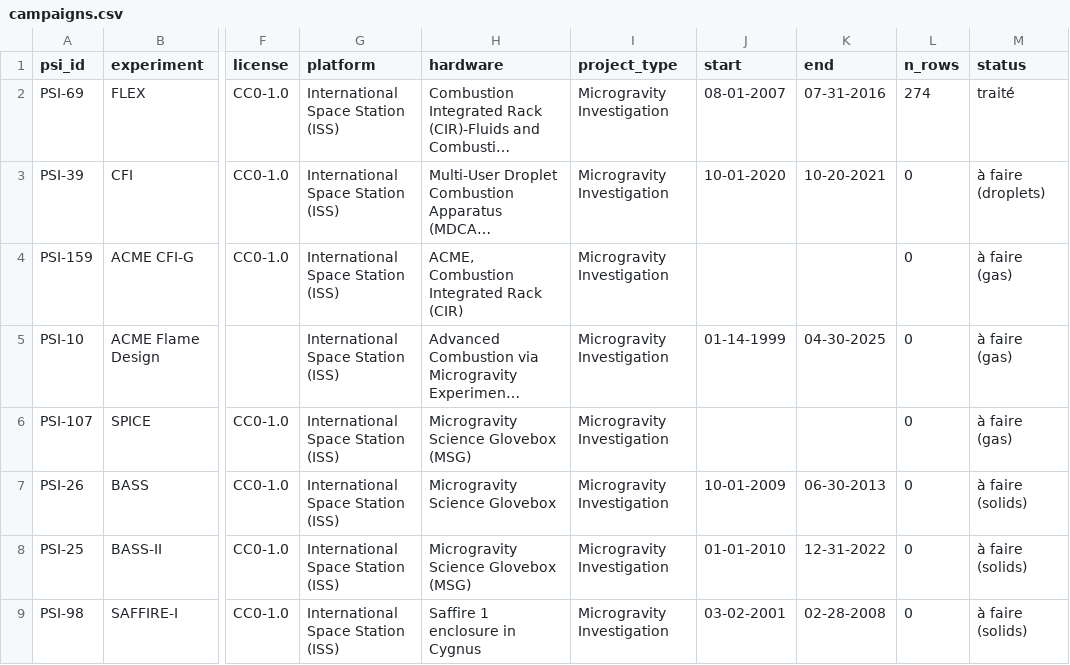
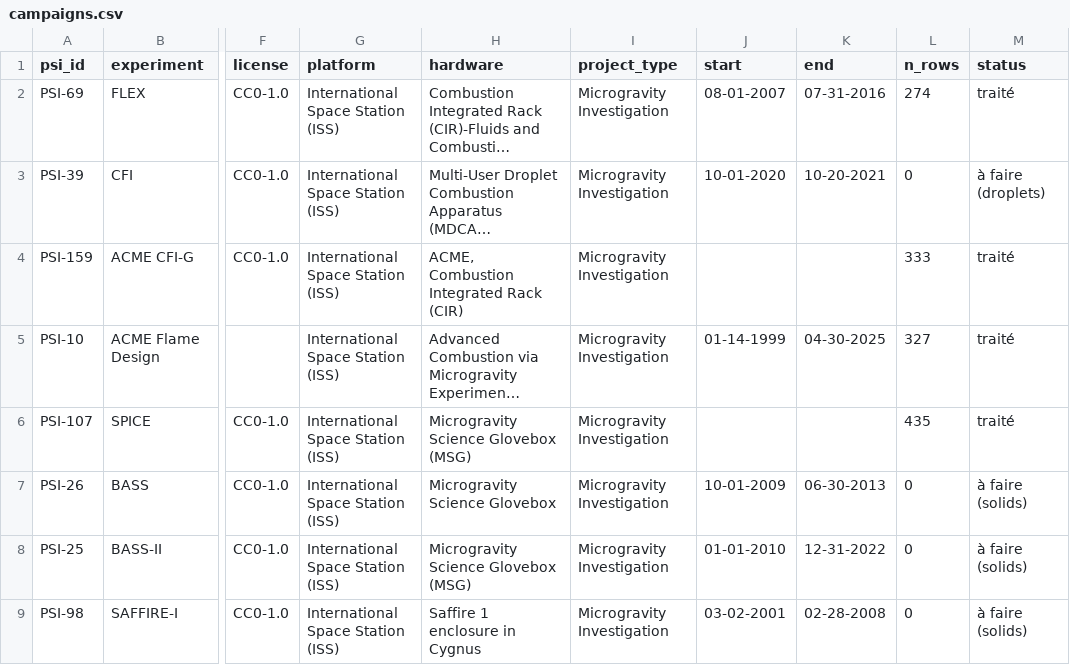
Before and after one commit to KZH-etu/Hack-NASA-Proteus4, a CSV file: data/processed/campaigns.csv, drawn as a sheet; only a part is shown, gaps mark what is left out; long unchanged cells end in …; the diff names each change by its address in the sheet, - before the commit and + after, or states it on an @@ line.

Commit message:
Ajoute la famille gaz (ACME CFI-G, ACME Flame Design, SPICE) et experiments_all.csv
- src/data/gas.py : 1095 lignes (333 CFI-G, 327 Flame Design, 435 SPICE
  après retrait de 34 copies exactes), vocabulaire commun flame_type /
  x_fuel / x_o2, issues CFI-G selon les règles, valeurs nominales SPICE
  marquées, rampes, textes qualitatifs et erreurs Excel marqués.
- experiments_all.csv : table catalogue en CSV avec liens PSI et DOI.
- qc_report.md : chaque case vide est classée (sans objet, faux zéro,
  autre marque, colonne absente du fichier source, vrai manquant).
- schema.py : motifs qualitatif et erreur_excel.

```diff
--- a/data/processed/campaigns.csv
+++ b/data/processed/campaigns.csv
-L4 (n_rows): 0
+L4 (n_rows): 333
-M4:M6 (status): à faire (gas)
+M4:M6 (status): traité
-L5 (n_rows): 0
+L5 (n_rows): 327
-L6 (n_rows): 0
+L6 (n_rows): 435
```
Also changed, not shown: 11 other files.
